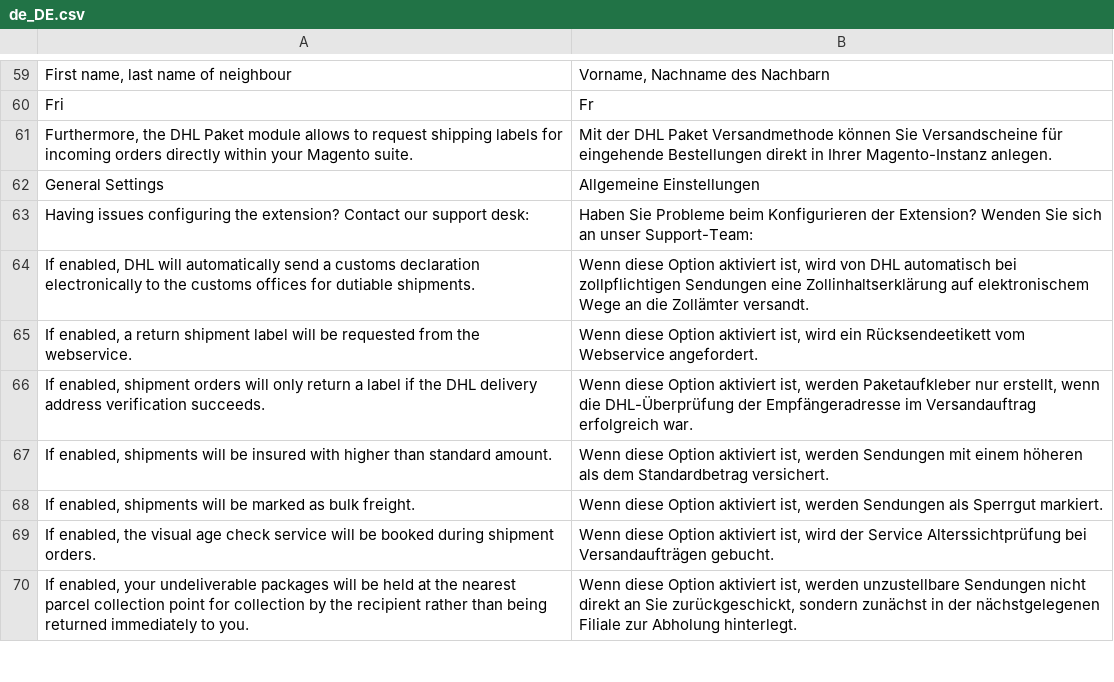
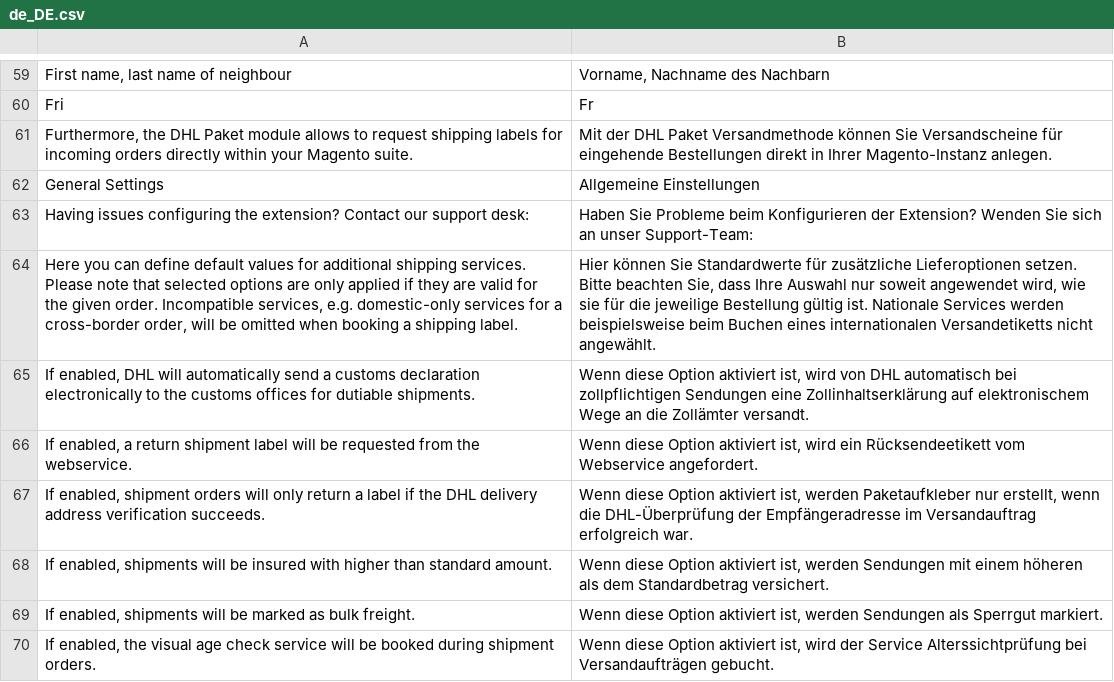
Before and after one commit to netresearch/dhl-module-carrier-paket, a CSV file: i18n/de_DE.csv, drawn as a sheet; only a part is shown, gaps mark what is left out; the shorter side is filled out with more unchanged rows.

Commit message:
DHLGW-841: Add default service config comment

```diff
--- a/i18n/de_DE.csv
+++ b/i18n/de_DE.csv
@@ -63,2 +63,3 @@ Fri,Fr
 "Having issues configuring the extension? Contact our support desk: ","Haben Sie Probleme beim Konfigurieren der Extension? Wenden Sie sich an unser Support-Team: "
+"Here you can define default values for additional shipping services. Please note that selected options are only applied if they are valid for the given order. Incompatible services, e.g. domestic-only services for a cross-border order, will be omitted when booking a shipping label.","Hier können Sie Standardwerte für zusätzliche Lieferoptionen setzen. Bitte beachten Sie, dass Ihre Auswahl nur soweit angewendet wird, wie sie für die jeweilige Bestellung gültig ist. Nationale Services werden beispielsweise beim Buchen eines internationalen Versandetiketts nicht angewählt."
 "If enabled, DHL will automatically send a customs declaration electronically to the customs offices for dutiable shipments.","Wenn diese Option aktiviert ist, wird von DHL automatisch bei zollpflichtigen Sendungen eine Zollinhaltserklärung auf elektronischem Wege an die Zollämter versandt."
```
Also changed, not shown: i18n/en_US.csv, 1 other file.
